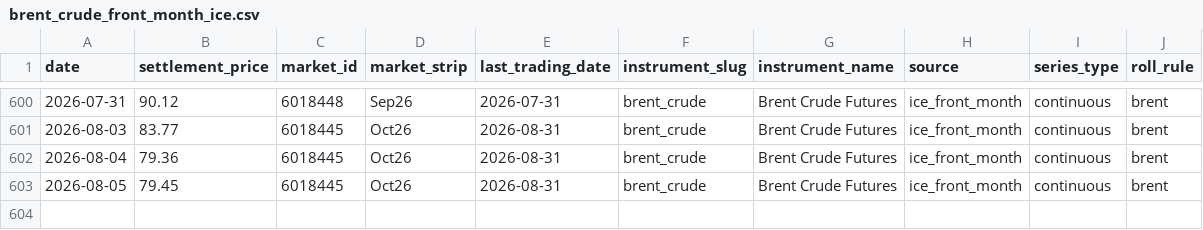
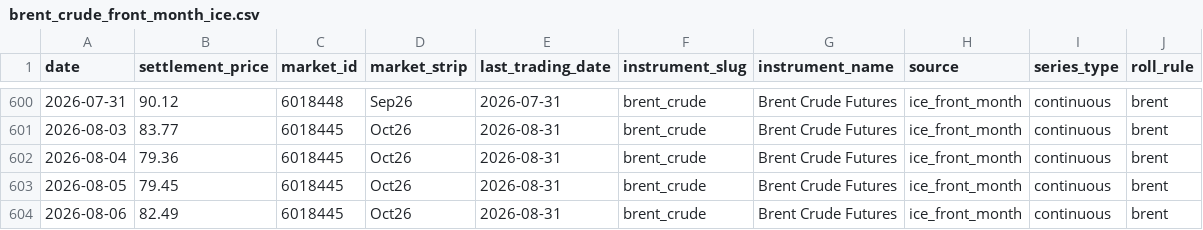
Before and after one commit to em-sig-git/ice-data-tracker, a CSV file: data/derived/brent_crude_front_month_ice.csv, drawn as a sheet; only a part is shown, gaps mark what is left out; the diff names each change by its address in the sheet, - before the commit and + after, or states it on an @@ line.

```diff
--- a/data/derived/brent_crude_front_month_ice.csv
+++ b/data/derived/brent_crude_front_month_ice.csv
+row 604: 2026-08-06 | 82.49 | 6018445 | Oct26 | 2026-08-31 | brent_crude | Brent Crude Futures | ice_front_month | continuous | brent
```
Also changed, not shown: data/derived/low_sulphur_gasoil_front_month_ice.csv, data/historical/brent_crude_historical.csv, 3 other files.
